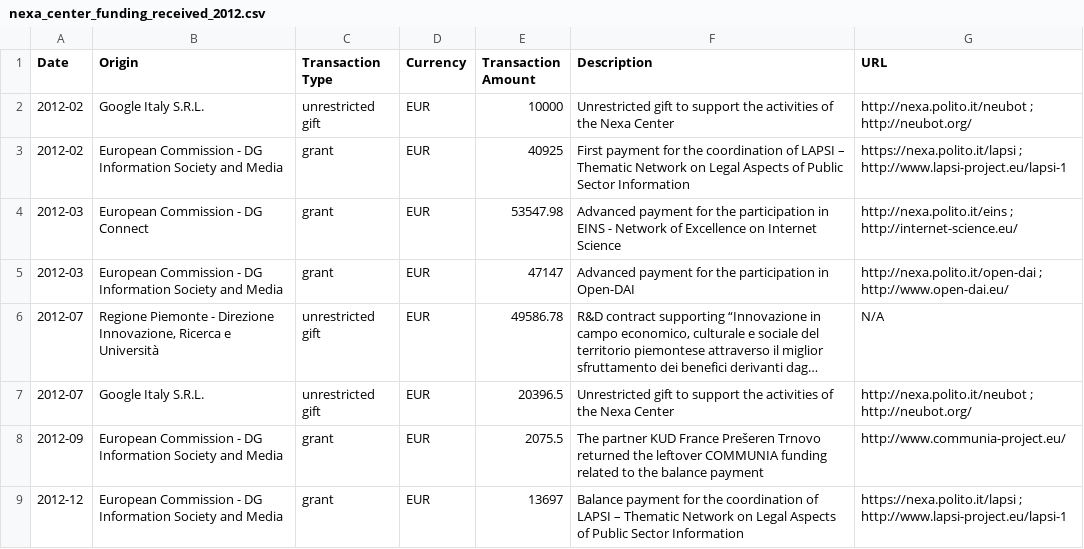
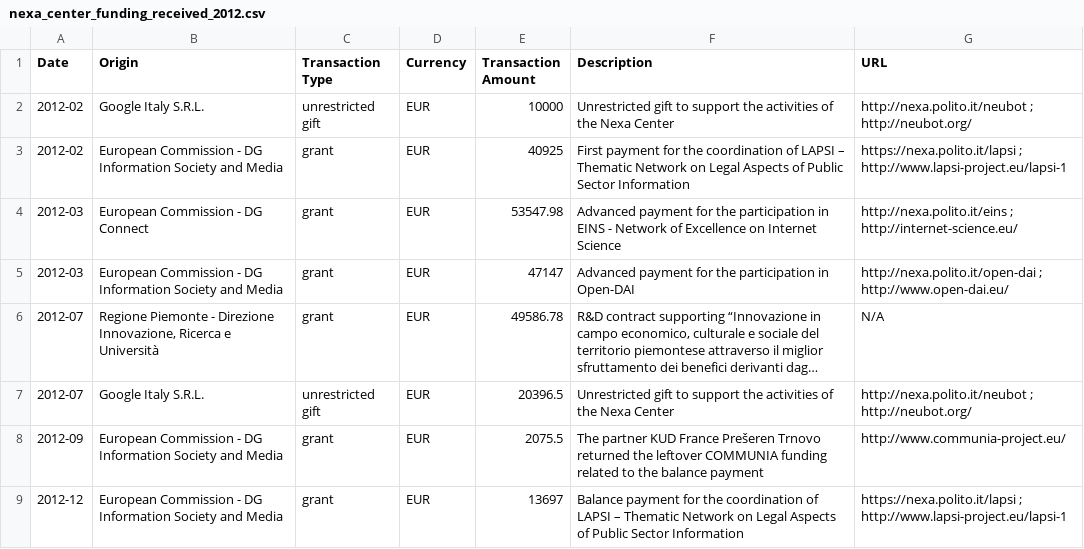
Before and after one commit to nexacenter/funding, a CSV file: 2012/nexa_center_funding_received_2012.csv, drawn as a sheet; long unchanged cells end in …; the diff names each change by its address in the sheet, - before the commit and + after, or states it on an @@ line.

Commit message:
fix

```diff
--- a/2012/nexa_center_funding_received_2012.csv
+++ b/2012/nexa_center_funding_received_2012.csv
-C6 (Transaction Type): unrestricted gift
+C6 (Transaction Type): grant
```
